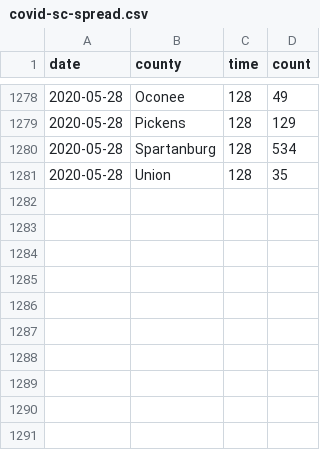
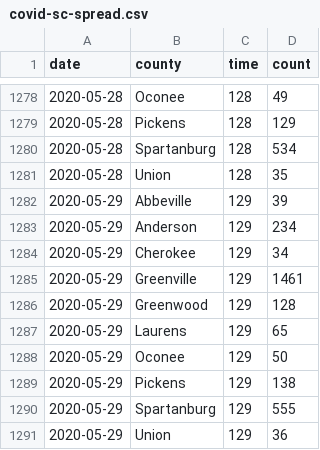
Before and after one commit to robhanssen/covid-19, a CSV file: data/covid-sc-spread.csv, drawn as a sheet; only a part is shown, gaps mark what is left out; the diff names each change by its address in the sheet, - before the commit and + after, or states it on an @@ line.

```diff
--- a/data/covid-sc-spread.csv
+++ b/data/covid-sc-spread.csv
+row 1282: 2020-05-29 | Abbeville | 129 | 39
+row 1283: 2020-05-29 | Anderson | 129 | 234
+row 1284: 2020-05-29 | Cherokee | 129 | 34
+row 1285: 2020-05-29 | Greenville | 129 | 1461
+row 1286: 2020-05-29 | Greenwood | 129 | 128
+row 1287: 2020-05-29 | Laurens | 129 | 65
+row 1288: 2020-05-29 | Oconee | 129 | 50
+row 1289: 2020-05-29 | Pickens | 129 | 138
+row 1290: 2020-05-29 | Spartanburg | 129 | 555
+row 1291: 2020-05-29 | Union | 129 | 36
```
Also changed, not shown: data/covid-spread.csv, data/covid-us-deaths.csv, 17 other files.
